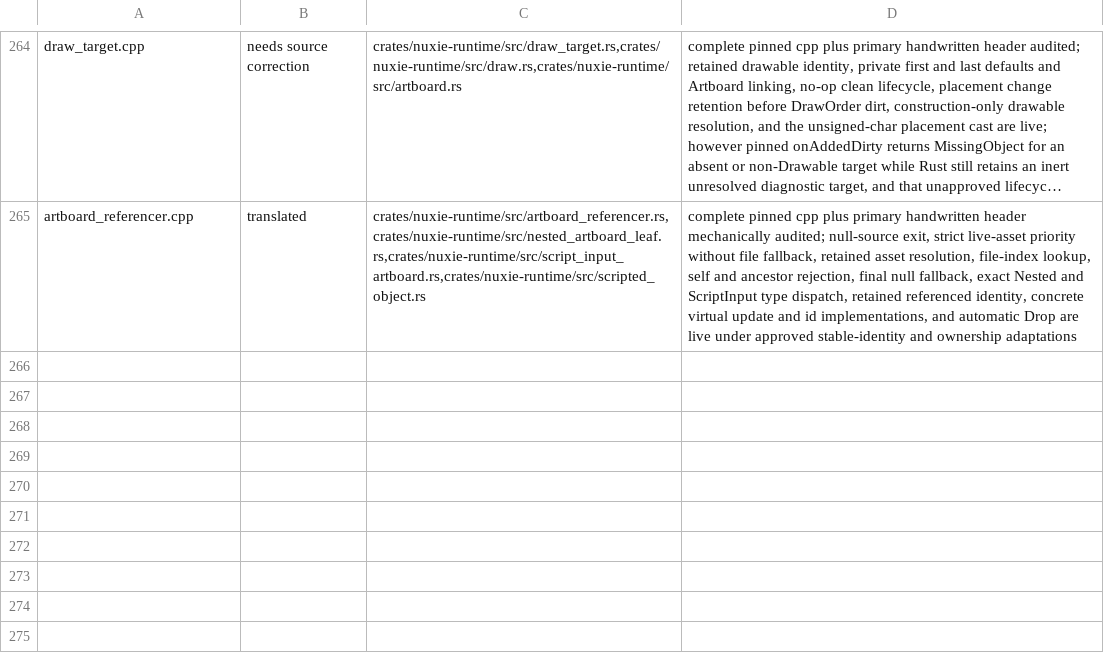
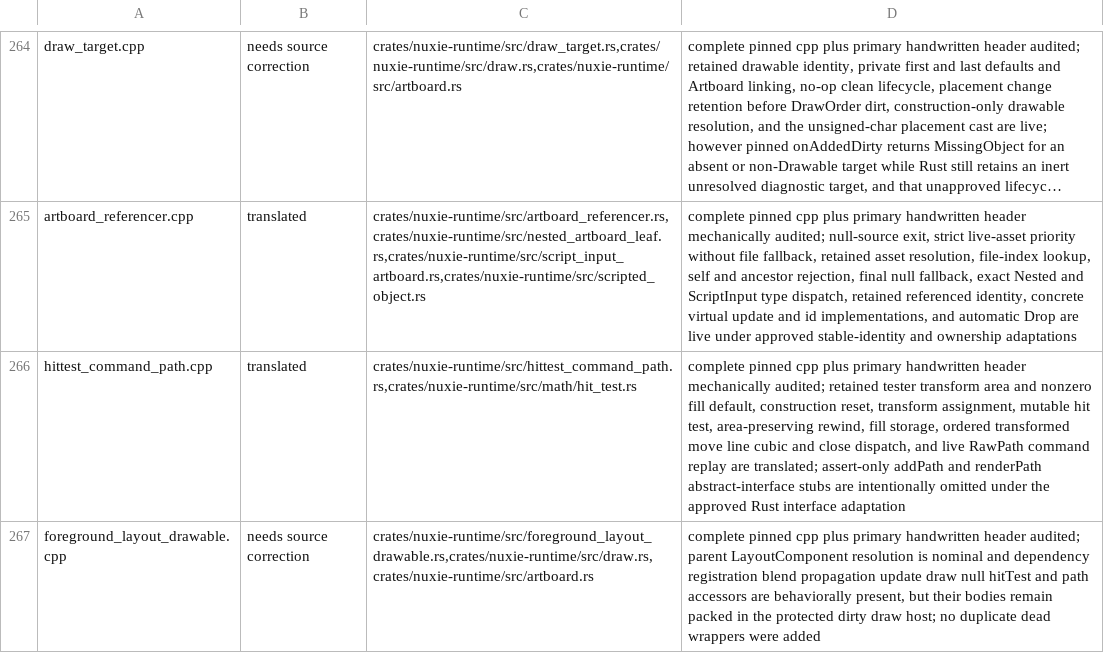
Before and after one commit to nuxieai/nuxie-runtime, a TSV file: docs/runtime-source-map-overrides.tsv, drawn as a sheet; only a part is shown, gaps mark what is left out; long unchanged cells end in …; the diff names each change by its address in the sheet, - before the commit and + after, or states it on an @@ line.

Commit message:
Record HitTest and foreground source owners

```diff
--- a/docs/runtime-source-map-overrides.tsv
+++ b/docs/runtime-source-map-overrides.tsv
+row 266: hittest_command_path.cpp | translated | crates/nuxie-runtime/src/hittest_command_path.rs,crates/nuxie-runtime/src/math/hit_test.rs | complete pinned cpp plus primary handwritten header mechanically audited; retained tester transform area and nonzero fill default, construction reset, transform assignment, mutable hit test, area-preserving rewind, fill storage, ordered transformed move line cubic and close dispatch, and live RawPath command replay are translated; assert-only addPath and renderPath abstract-interface stubs are intentionally omitted under the approved Rust interface adaptation
+row 267: foreground_layout_drawable.cpp | needs source correction | crates/nuxie-runtime/src/foreground_layout_drawable.rs,crates/nuxie-runtime/src/draw.rs,crates/nuxie-runtime/src/artboard.rs | complete pinned cpp plus primary handwritten header audited; parent LayoutComponent resolution is nominal and dependency registration blend propagation update draw null hitTest and path accessors are behaviorally present, but their bodies remain packed in the protected dirty draw host; no duplicate dead wrappers were added
```
Also changed, not shown: 1 other file.
